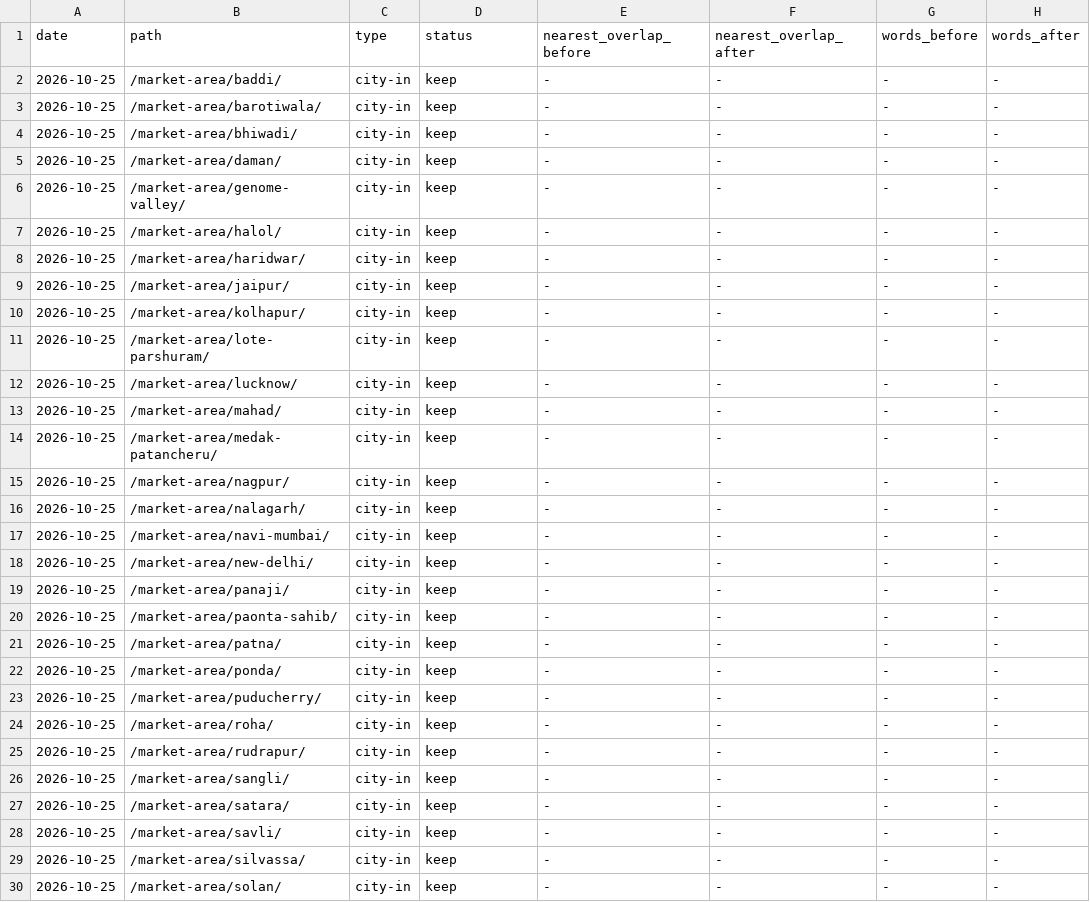
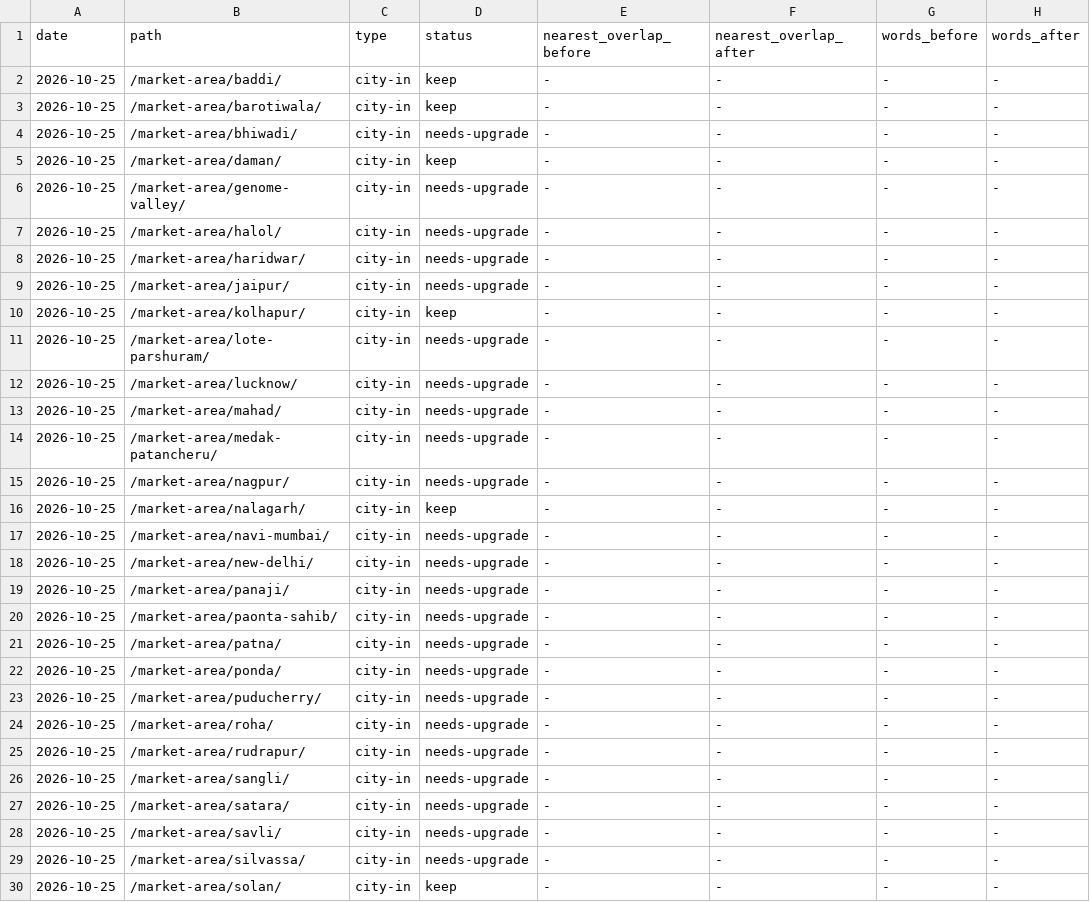
Before and after one commit to errorr990551-svg/sakshi-fr, a TSV file: seo-autoresearch/results.tsv, drawn as a sheet; only a part is shown; the diff covers the shown part only; the diff names each change by its address in the sheet, - before the commit and + after, or states it on an @@ line.

```diff
--- a/seo-autoresearch/results.tsv
+++ b/seo-autoresearch/results.tsv
-D4 (status): keep
+D4 (status): needs-upgrade
-D6:D9 (status): keep
+D6:D9 (status): needs-upgrade
-D11:D15 (status): keep
+D11:D15 (status): needs-upgrade
-D17:D29 (status): keep
+D17:D29 (status): needs-upgrade
```
Also changed, not shown: 1 edited cell elsewhere in this file, seo-autoresearch/queue.tsv, 2 other files.
